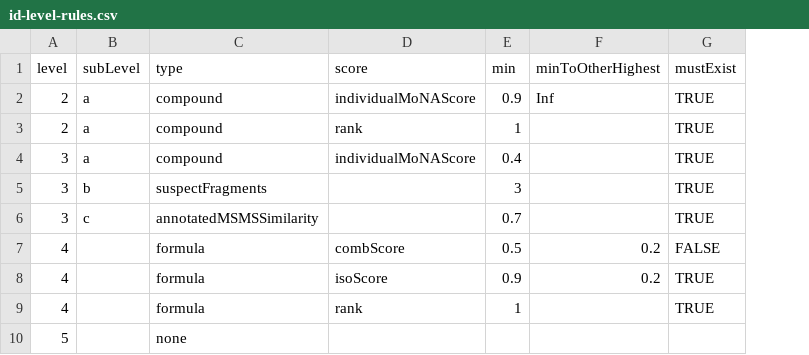
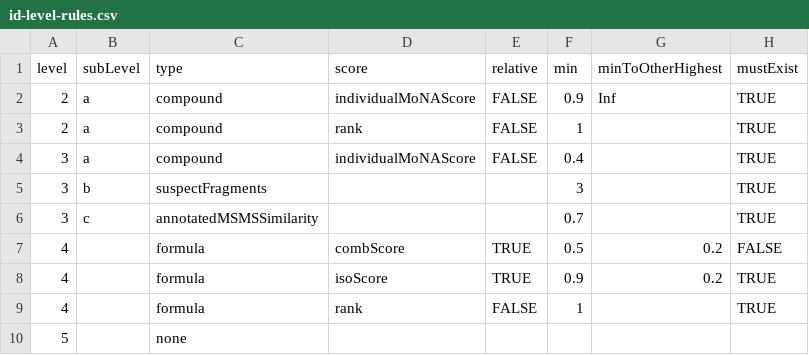
Before and after one commit to BasvdVelde/patRoon, a CSV file: data-raw/id-level-rules.csv, drawn as a sheet; the diff names each change by its address in the sheet, - before the commit and + after, or states it on an @@ line.

Commit message:
configurable normalization for ID level rules

```diff
--- a/data-raw/id-level-rules.csv
+++ b/data-raw/id-level-rules.csv
+column E (relative), rows 2-9: FALSE | FALSE | FALSE |  |  | TRUE | TRUE | FALSE
```
Also changed, not shown: 8 other files.
